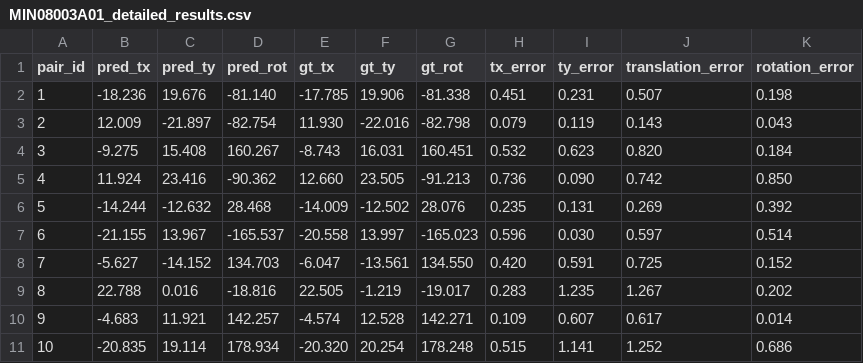
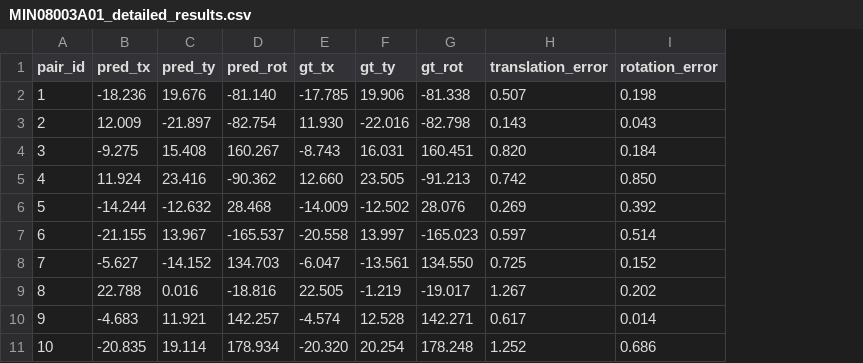
Before and after one commit to MCHU-1999/DFT-map-stitching, a CSV file: result_eval/MIN08003A01/MIN08003A01_detailed_results.csv, drawn as a sheet; the diff names each change by its address in the sheet, - before the commit and + after, or states it on an @@ line.

Commit message:
EVAL results

```diff
--- a/result_eval/MIN08003A01/MIN08003A01_detailed_results.csv
+++ b/result_eval/MIN08003A01/MIN08003A01_detailed_results.csv
-column H (tx_error), rows 2-11: 0.451 | 0.079 | 0.532 | 0.736 | 0.235 | 0.596 | 0.420 | 0.283 | 0.109 | 0.515
-column I (ty_error), rows 2-11: 0.231 | 0.119 | 0.623 | 0.090 | 0.131 | 0.030 | 0.591 | 1.235 | 0.607 | 1.141
```
Also changed, not shown: result_eval/MIN08220C01/MIN08220C01_detailed_results.csv, result_eval/buurt_a/buurt_a_detailed_results.csv, 1 other file.
